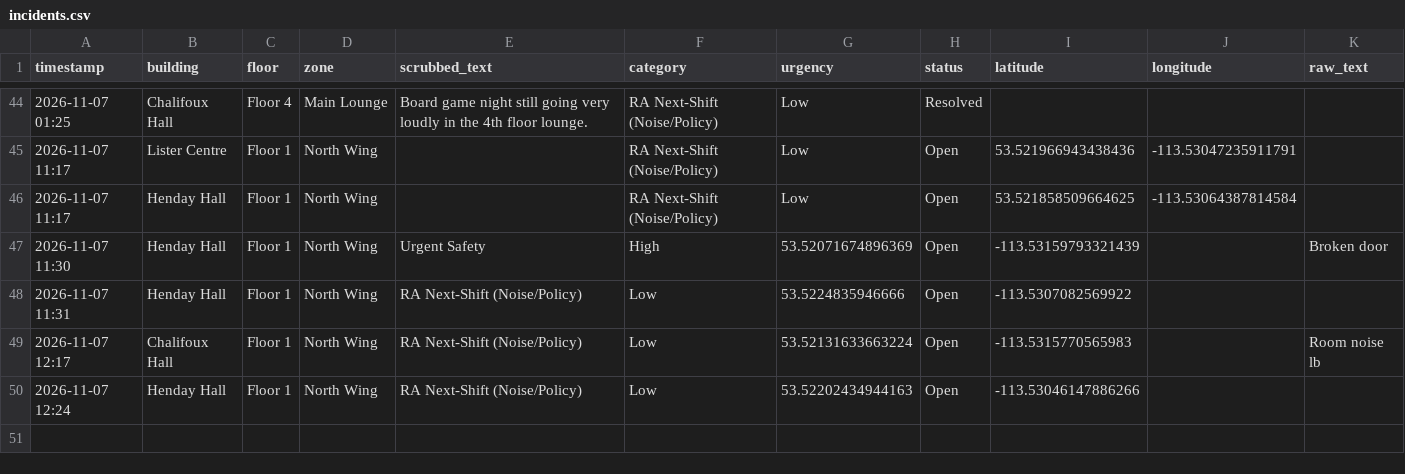
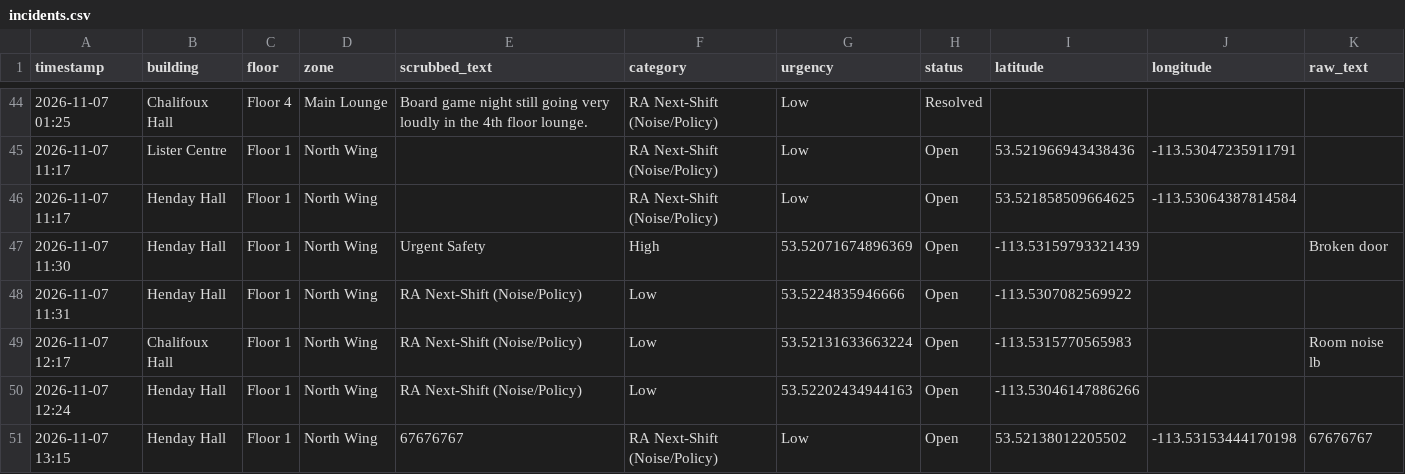
Before and after one commit to Minpu1/Nathacks2026_proj-David-, a CSV file: incidents.csv, drawn as a sheet; only a part is shown, gaps mark what is left out; the diff names each change by its address in the sheet, - before the commit and + after, or states it on an @@ line.

```diff
--- a/incidents.csv
+++ b/incidents.csv
+row 51: 2026-11-07 13:15 | Henday Hall | Floor 1 | North Wing | 67676767 | RA Next-Shift (Noise/Policy) | Low | Open | 53.52138012205502 | -113.53153444170198 | 67676767
```
Also changed, not shown: 4 other files.
